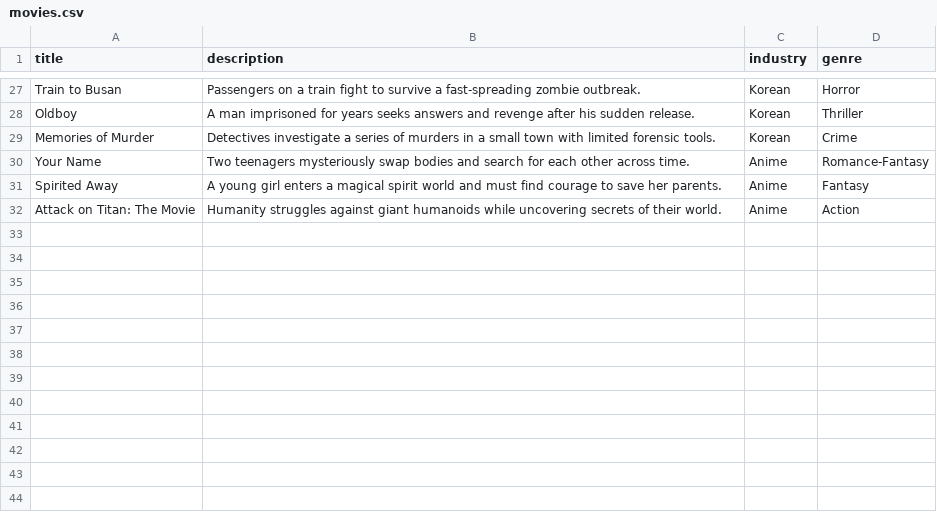
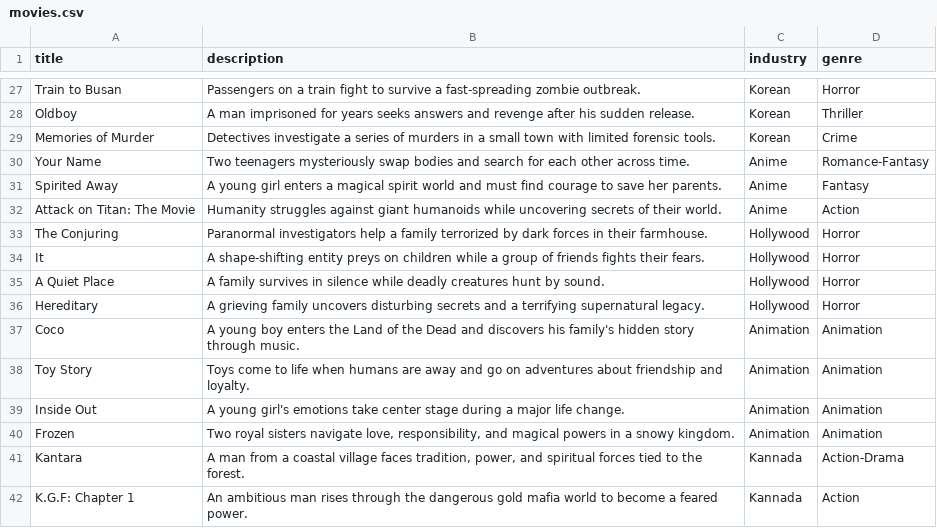
Before and after one commit to Nishant27203/ENDEED, a CSV file: data/movies.csv, drawn as a sheet; only a part is shown, gaps mark what is left out.

```diff
--- a/data/movies.csv
+++ b/data/movies.csv
@@ -32 +32,11 @@ Spirited Away,"A young girl enters a magical spirit world and must find courage
 Attack on Titan: The Movie,"Humanity struggles against giant humanoids while uncovering secrets of their world.",Anime,Action
+The Conjuring,"Paranormal investigators help a family terrorized by dark forces in their farmhouse.",Hollywood,Horror
+It,"A shape-shifting entity preys on children while a group of friends fights their fears.",Hollywood,Horror
+A Quiet Place,"A family survives in silence while deadly creatures hunt by sound.",Hollywood,Horror
+Hereditary,"A grieving family uncovers disturbing secrets and a terrifying supernatural legacy.",Hollywood,Horror
+Coco,"A young boy enters the Land of the Dead and discovers his family's hidden story through music.",Animation,Animation
+Toy Story,"Toys come to life when humans are away and go on adventures about friendship and loyalty.",Animation,Animation
+Inside Out,"A young girl's emotions take center stage during a major life change.",Animation,Animation
+Frozen,"Two royal sisters navigate love, responsibility, and magical powers in a snowy kingdom.",Animation,Animation
+Kantara,"A man from a coastal village faces tradition, power, and spiritual forces tied to the forest.",Kannada,Action-Drama
+K.G.F: Chapter 1,"An ambitious man rises through the dangerous gold mafia world to become a feared power.",Kannada,Action
```
Also changed, not shown: 3 other files.
